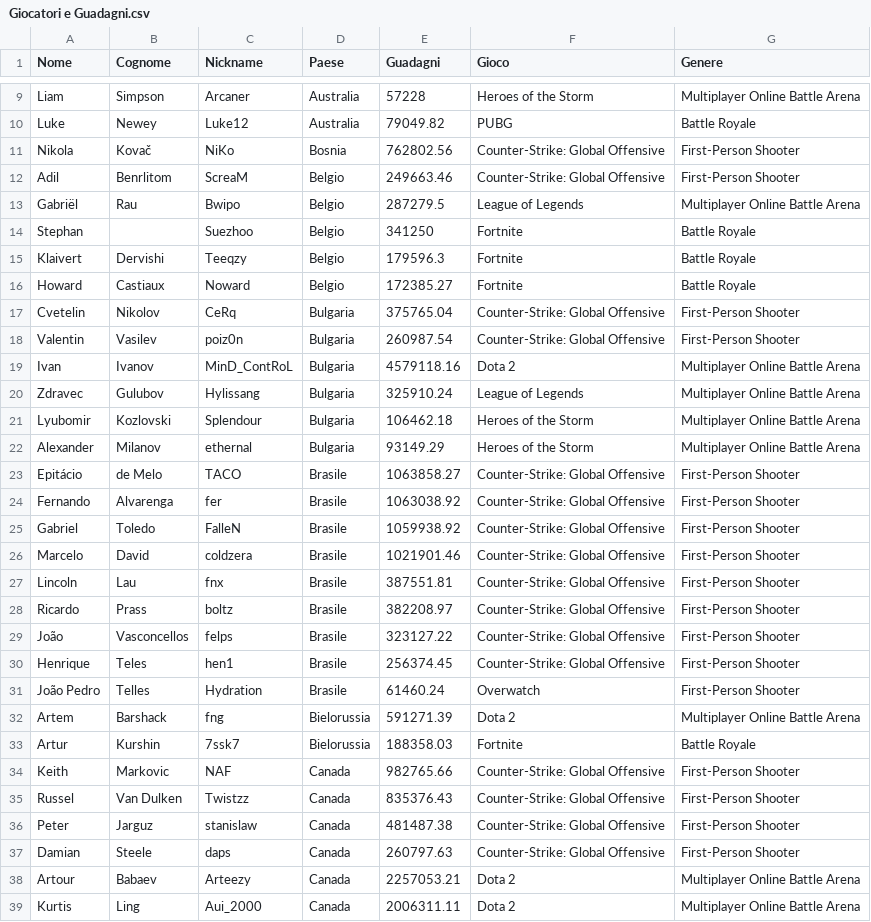
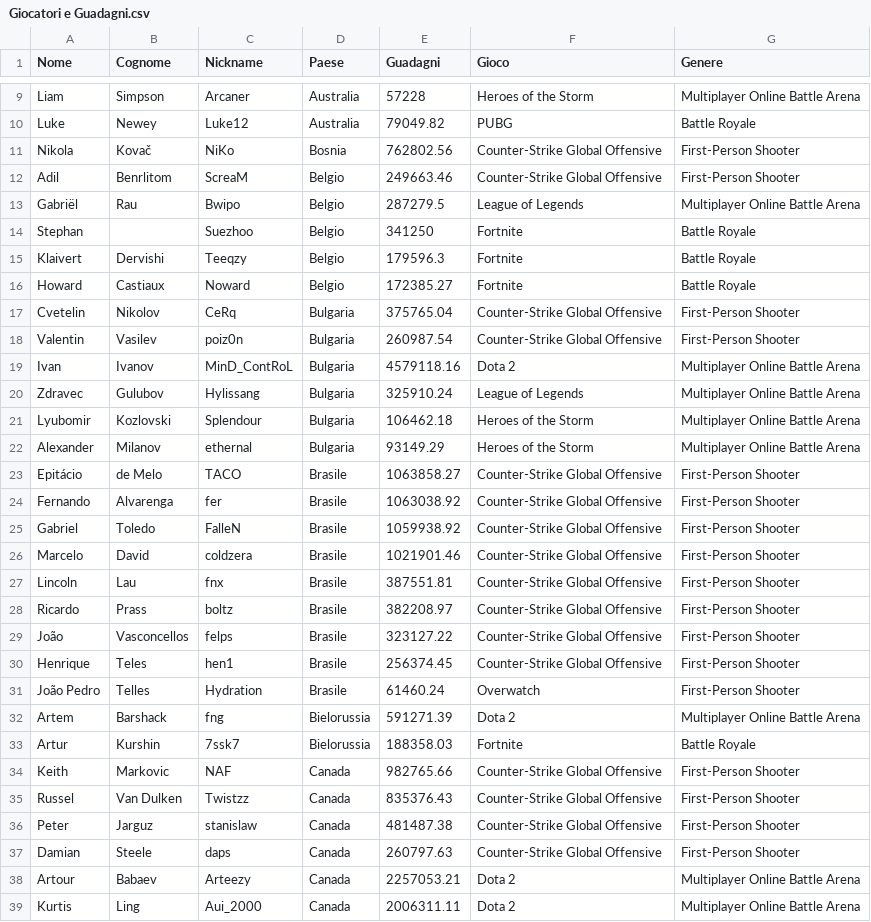
Before and after one commit to AnttGiam/eSport-Revenue-Checker, a CSV file: Dataset/Lavorato/Giocatori e Guadagni.csv, drawn as a sheet; only a part is shown, gaps mark what is left out; the diff covers the shown part only.

```diff
--- a/Dataset/Lavorato/Giocatori e Guadagni.csv
+++ b/Dataset/Lavorato/Giocatori e Guadagni.csv
@@ -10,4 +10,4 @@ Liam,Simpson,Arcaner,Australia,57228,Heroes of the Storm,Multiplayer Online Batt
 Luke,Newey,Luke12,Australia,79049.82,PUBG,Battle Royale
-Nikola,Kovač,NiKo,Bosnia,762802.56,Counter-Strike: Global Offensive,First-Person Shooter
-Adil,Benrlitom,ScreaM,Belgio,249663.46,Counter-Strike: Global Offensive,First-Person Shooter
+Nikola,Kovač,NiKo,Bosnia,762802.56,Counter-Strike Global Offensive,First-Person Shooter
+Adil,Benrlitom,ScreaM,Belgio,249663.46,Counter-Strike Global Offensive,First-Person Shooter
 Gabriël,Rau,Bwipo,Belgio,287279.5,League of Legends,Multiplayer Online Battle Arena
@@ -16,4 +16,4 @@ Klaivert,Dervishi,Teeqzy,Belgio,179596.3,Fortnite,Battle Royale
 Howard,Castiaux,Noward,Belgio,172385.27,Fortnite,Battle Royale
-Cvetelin,Nikolov,CeRq,Bulgaria,375765.04,Counter-Strike: Global Offensive,First-Person Shooter
-Valentin,Vasilev,poiz0n,Bulgaria,260987.54,Counter-Strike: Global Offensive,First-Person Shooter
+Cvetelin,Nikolov,CeRq,Bulgaria,375765.04,Counter-Strike Global Offensive,First-Person Shooter
+Valentin,Vasilev,poiz0n,Bulgaria,260987.54,Counter-Strike Global Offensive,First-Person Shooter
 Ivan,Ivanov,MinD_ContRoL,Bulgaria,4579118.16,Dota 2,Multiplayer Online Battle Arena
@@ -22,10 +22,10 @@ Lyubomir,Kozlovski,Splendour,Bulgaria,106462.18,Heroes of the Storm,Multiplayer
 Alexander,Milanov,ethernal,Bulgaria,93149.29,Heroes of the Storm,Multiplayer Online Battle Arena
-Epitácio,de Melo,TACO,Brasile,1063858.27,Counter-Strike: Global Offensive,First-Person Shooter
-Fernando,Alvarenga,fer,Brasile,1063038.92,Counter-Strike: Global Offensive,First-Person Shooter
-Gabriel,Toledo,FalleN,Brasile,1059938.92,Counter-Strike: Global Offensive,First-Person Shooter
-Marcelo,David,coldzera,Brasile,1021901.46,Counter-Strike: Global Offensive,First-Person Shooter
-Lincoln,Lau,fnx,Brasile,387551.81,Counter-Strike: Global Offensive,First-Person Shooter
-Ricardo,Prass,boltz,Brasile,382208.97,Counter-Strike: Global Offensive,First-Person Shooter
-João,Vasconcellos,felps,Brasile,323127.22,Counter-Strike: Global Offensive,First-Person Shooter
-Henrique,Teles,hen1,Brasile,256374.45,Counter-Strike: Global Offensive,First-Person Shooter
+Epitácio,de Melo,TACO,Brasile,1063858.27,Counter-Strike Global Offensive,First-Person Shooter
+Fernando,Alvarenga,fer,Brasile,1063038.92,Counter-Strike Global Offensive,First-Person Shooter
+Gabriel,Toledo,FalleN,Brasile,1059938.92,Counter-Strike Global Offensive,First-Person Shooter
+Marcelo,David,coldzera,Brasile,1021901.46,Counter-Strike Global Offensive,First-Person Shooter
+Lincoln,Lau,fnx,Brasile,387551.81,Counter-Strike Global Offensive,First-Person Shooter
+Ricardo,Prass,boltz,Brasile,382208.97,Counter-Strike Global Offensive,First-Person Shooter
+João,Vasconcellos,felps,Brasile,323127.22,Counter-Strike Global Offensive,First-Person Shooter
+Henrique,Teles,hen1,Brasile,256374.45,Counter-Strike Global Offensive,First-Person Shooter
 João Pedro,Telles,Hydration,Brasile,61460.24,Overwatch,First-Person Shooter
@@ -33,6 +33,6 @@ Artem,Barshack,fng,Bielorussia,591271.39,Dota 2,Multiplayer Online Battle Arena
 Artur,Kurshin,7ssk7,Bielorussia,188358.03,Fortnite,Battle Royale
-Keith,Markovic,NAF,Canada,982765.66,Counter-Strike: Global Offensive,First-Person Shooter
-Russel,Van Dulken,Twistzz,Canada,835376.43,Counter-Strike: Global Offensive,First-Person Shooter
-Peter,Jarguz,stanislaw,Canada,481487.38,Counter-Strike: Global Offensive,First-Person Shooter
-Damian,Steele,daps,Canada,260797.63,Counter-Strike: Global Offensive,First-Person Shooter
+Keith,Markovic,NAF,Canada,982765.66,Counter-Strike Global Offensive,First-Person Shooter
+Russel,Van Dulken,Twistzz,Canada,835376.43,Counter-Strike Global Offensive,First-Person Shooter
+Peter,Jarguz,stanislaw,Canada,481487.38,Counter-Strike Global Offensive,First-Person Shooter
+Damian,Steele,daps,Canada,260797.63,Counter-Strike Global Offensive,First-Person Shooter
 Artour,Babaev,Arteezy,Canada,2257053.21,Dota 2,Multiplayer Online Battle Arena
```
Also changed, not shown: 84 edited cells elsewhere in this file, 33 other files.
